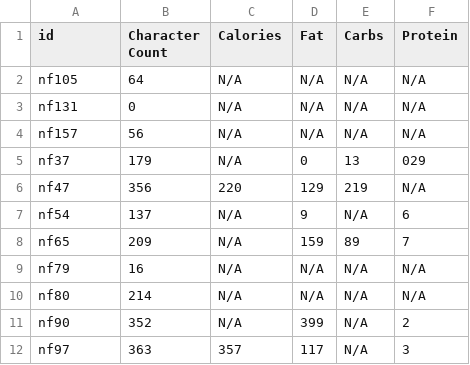
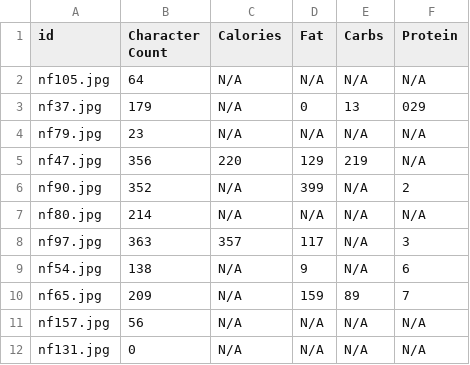
Before and after one commit to M-Strzelecki/OCRResearch, a CSV file: output.csv, drawn as a sheet.

Commit message:
added hardcoded csv file with all characters from eah image, added function to scan throug all images and pull out all the text from ocr output to a csv file so that can be later compared to hardcoded one started to work on function to count eah character from a-z and 0-9 and .

```diff
--- a/output.csv
+++ b/output.csv
@@ -1,12 +1,12 @@
 id,Character Count,Calories,Fat,Carbs,Protein
-nf105,64,N/A,N/A,N/A,N/A
-nf131,0,N/A,N/A,N/A,N/A
-nf157,56,N/A,N/A,N/A,N/A
-nf37,179,N/A,0,13,029
-nf47,356,220,129,219,N/A
-nf54,137,N/A,9,N/A,6
-nf65,209,N/A,159,89,7
-nf79,16,N/A,N/A,N/A,N/A
-nf80,214,N/A,N/A,N/A,N/A
-nf90,352,N/A,399,N/A,2
-nf97,363,357,117,N/A,3
+nf105.jpg,64,N/A,N/A,N/A,N/A
+nf37.jpg,179,N/A,0,13,029
+nf79.jpg,23,N/A,N/A,N/A,N/A
+nf47.jpg,356,220,129,219,N/A
+nf90.jpg,352,N/A,399,N/A,2
+nf80.jpg,214,N/A,N/A,N/A,N/A
+nf97.jpg,363,357,117,N/A,3
+nf54.jpg,138,N/A,9,N/A,6
+nf65.jpg,209,N/A,159,89,7
+nf157.jpg,56,N/A,N/A,N/A,N/A
+nf131.jpg,0,N/A,N/A,N/A,N/A
```
Also changed, not shown: 5 other files.
